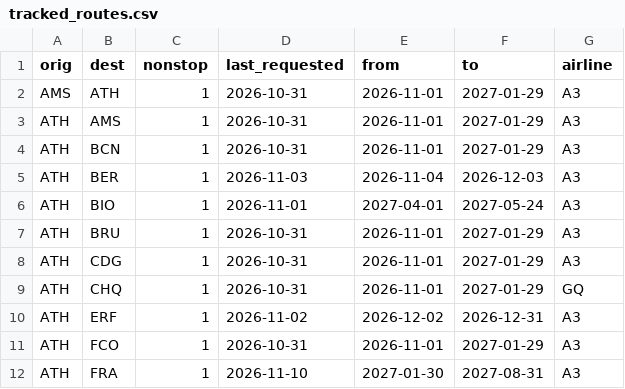
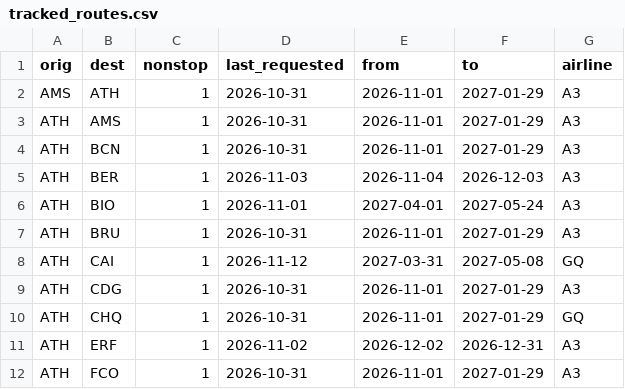
Before and after one commit to Am015-dev/AegeanBook, a CSV file: data/tracked_routes.csv, drawn as a sheet; only a part is shown; the shorter side is filled out with more unchanged rows; the diff names each change by its address in the sheet, - before the commit and + after, or states it on an @@ line.

```diff
--- a/data/tracked_routes.csv
+++ b/data/tracked_routes.csv
+row 8: ATH | CAI | 1 | 2026-11-12 | 2027-03-31 | 2027-05-08 | GQ
```
Also changed, not shown: data/history_skyexpress.csv, data/skyexpress.csv.
